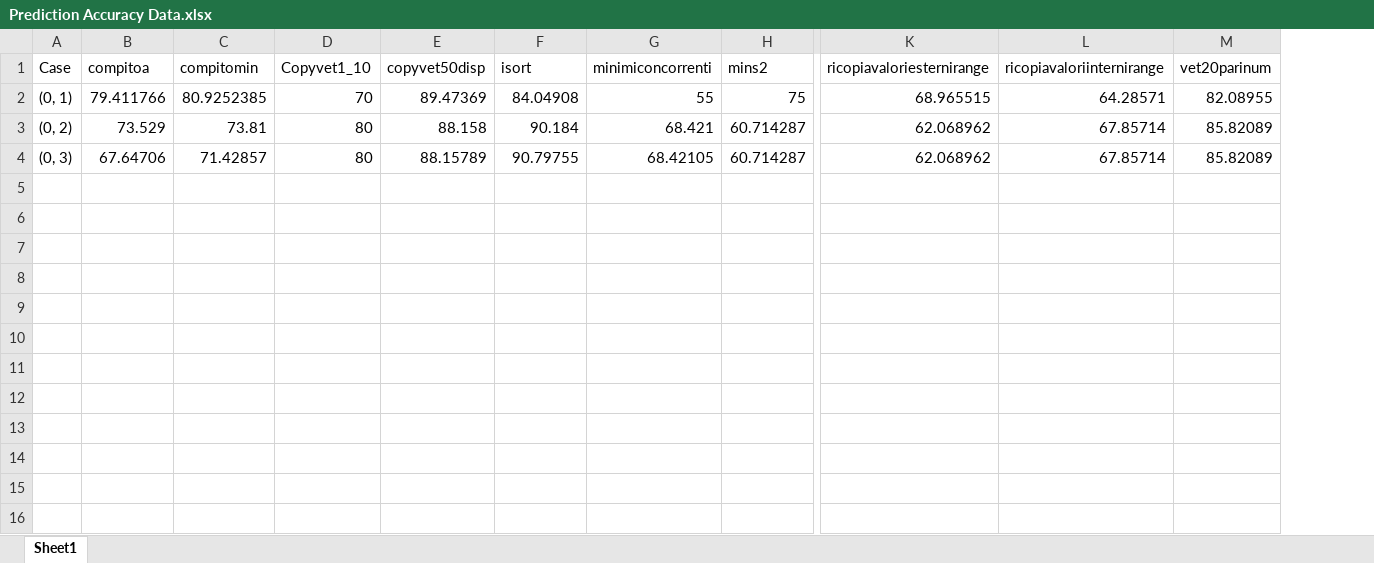
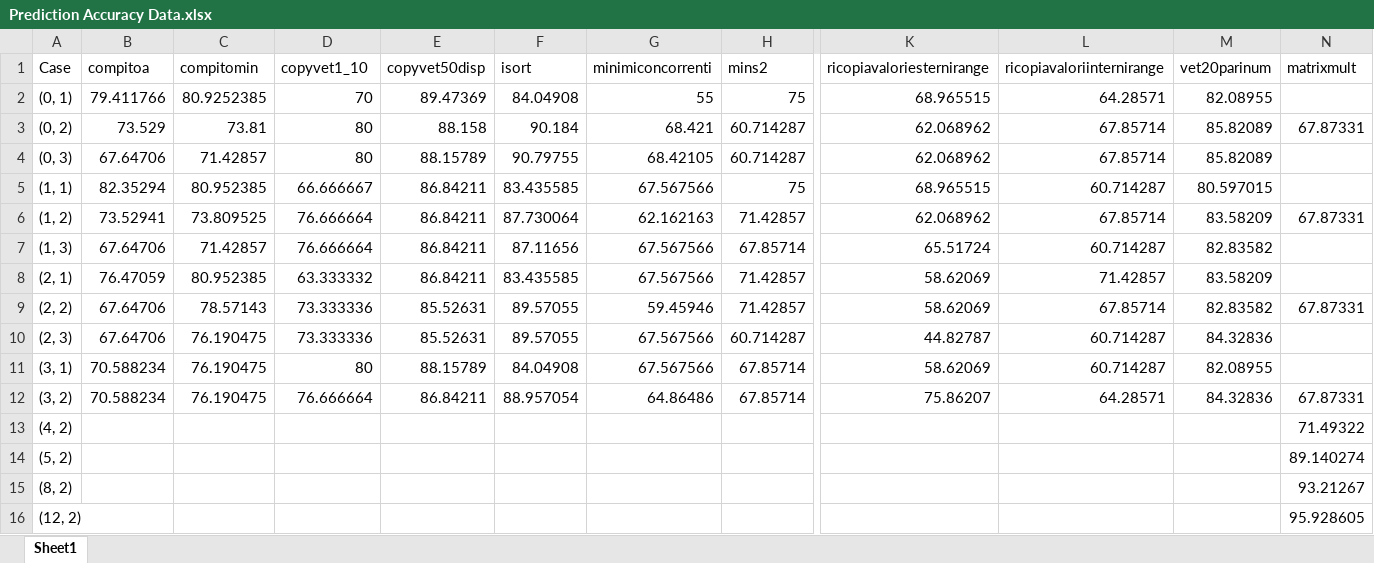
Before and after one commit to CharbelElHachem/BranchPrediction-ECSE425-FinalProject, an Excel workbook: Prediction Accuracy Data.xlsx, sheet Sheet1, drawn as a sheet; only a part is shown, gaps mark what is left out; values as stored, in another font and other column widths than the file's, no borders; rows hold the shown columns only; the diff names each change by its address in the sheet, - before the commit and + after, or states it on an @@ line.

Commit message:
Reset global correlating, more data

```diff
--- a/Prediction Accuracy Data.xlsx (sheet Sheet1)
+++ b/Prediction Accuracy Data.xlsx (sheet Sheet1)
+column N (matrixmult), row 3: 67.87331
-D1: Copyvet1_10
+D1: copyvet1_10
+row 5: (1, 1) | 82.35294 | 80.952385 | 66.666667 | 86.84211 | 83.435585 | 67.567566 | 75 | 68.965515 | 60.714287 | 80.597015
+row 6: (1, 2) | 73.52941 | 73.809525 | 76.666664 | 86.84211 | 87.730064 | 62.162163 | 71.42857 | 62.068962 | 67.85714 | 83.58209 | 67.87331
+row 7: (1, 3) | 67.64706 | 71.42857 | 76.666664 | 86.84211 | 87.11656 | 67.567566 | 67.85714 | 65.51724 | 60.714287 | 82.83582
+row 8: (2, 1) | 76.47059 | 80.952385 | 63.333332 | 86.84211 | 83.435585 | 67.567566 | 71.42857 | 58.62069 | 71.42857 | 83.58209
+row 9: (2, 2) | 67.64706 | 78.57143 | 73.333336 | 85.52631 | 89.57055 | 59.45946 | 71.42857 | 58.62069 | 67.85714 | 82.83582 | 67.87331
+row 10: (2, 3) | 67.64706 | 76.190475 | 73.333336 | 85.52631 | 89.57055 | 67.567566 | 60.714287 | 44.82787 | 60.714287 | 84.32836
+row 11: (3, 1) | 70.588234 | 76.190475 | 80 | 88.15789 | 84.04908 | 67.567566 | 67.85714 | 58.62069 | 60.714287 | 82.08955
+row 12: (3, 2) | 70.588234 | 76.190475 | 76.666664 | 86.84211 | 88.957054 | 64.86486 | 67.85714 | 75.86207 | 64.28571 | 84.32836 | 67.87331
+row 13: (4, 2) |  |  |  |  |  |  |  |  |  |  | 71.49322
+row 14: (5, 2) |  |  |  |  |  |  |  |  |  |  | 89.140274
+row 15: (8, 2) |  |  |  |  |  |  |  |  |  |  | 93.21267
+row 16: (12, 2) |  |  |  |  |  |  |  |  |  |  | 95.928605
```
Also changed, not shown: 4 other files.
